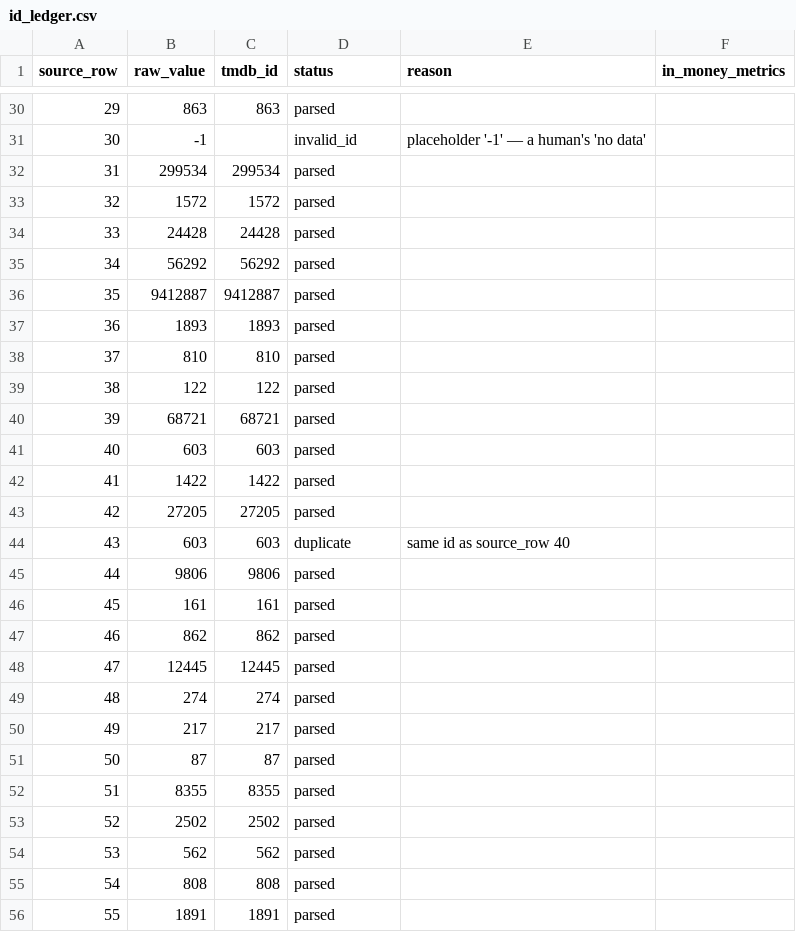
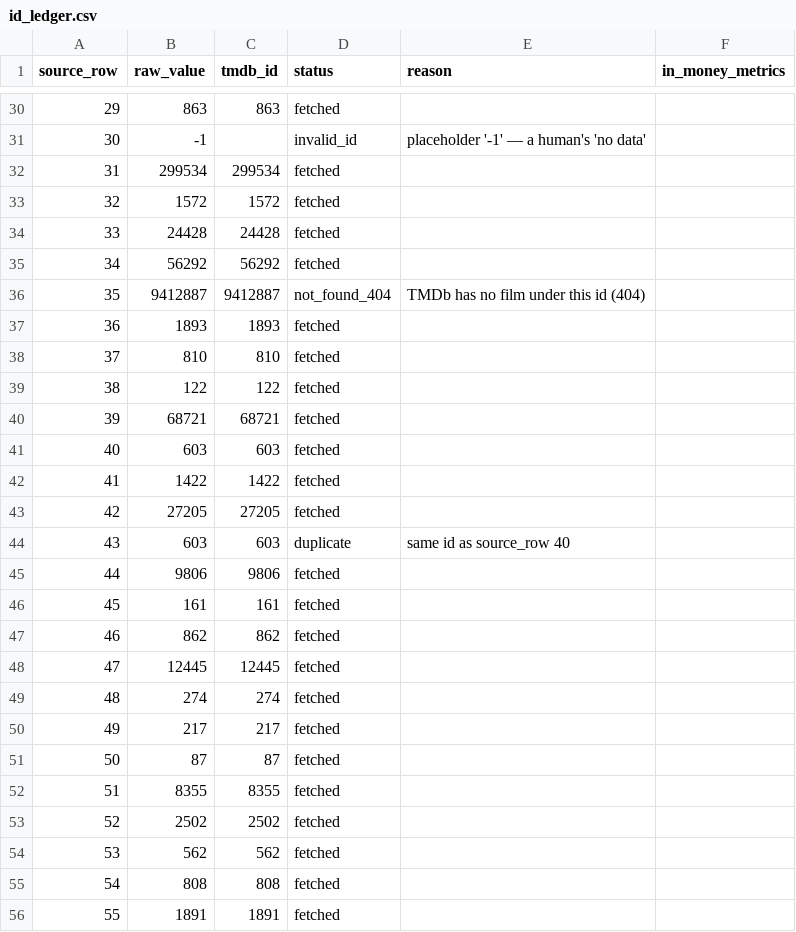
Before and after one commit to pkandamcobbold/m02-streamvaultanalysis, a CSV file: data/processed/id_ledger.csv, drawn as a sheet; only a part is shown, gaps mark what is left out; the diff covers the shown part only.

```diff
--- a/data/processed/id_ledger.csv
+++ b/data/processed/id_ledger.csv
@@ -30,27 +30,27 @@ source_row,raw_value,tmdb_id,status,reason,in_money_metrics
-29,863,863,parsed,,
+29,863,863,fetched,,
 30,-1,,invalid_id,placeholder '-1' — a human's 'no data',
-31,299534,299534,parsed,,
-32,1572,1572,parsed,,
-33,24428,24428,parsed,,
-34,56292,56292,parsed,,
-35,9412887,9412887,parsed,,
-36,1893,1893,parsed,,
-37,810,810,parsed,,
-38,122,122,parsed,,
-39,68721,68721,parsed,,
-40,603,603,parsed,,
-41,1422,1422,parsed,,
-42,27205,27205,parsed,,
+31,299534,299534,fetched,,
+32,1572,1572,fetched,,
+33,24428,24428,fetched,,
+34,56292,56292,fetched,,
+35,9412887,9412887,not_found_404,TMDb has no film under this id (404),
+36,1893,1893,fetched,,
+37,810,810,fetched,,
+38,122,122,fetched,,
+39,68721,68721,fetched,,
+40,603,603,fetched,,
+41,1422,1422,fetched,,
+42,27205,27205,fetched,,
 43,603,603,duplicate,same id as source_row 40,
-44,9806,9806,parsed,,
-45,161,161,parsed,,
-46,862,862,parsed,,
-47,12445,12445,parsed,,
-48,274,274,parsed,,
-49,217,217,parsed,,
-50,87,87,parsed,,
-51,8355,8355,parsed,,
-52,2502,2502,parsed,,
-53,562,562,parsed,,
-54,808,808,parsed,,
-55,1891,1891,parsed,,
+44,9806,9806,fetched,,
+45,161,161,fetched,,
+46,862,862,fetched,,
+47,12445,12445,fetched,,
+48,274,274,fetched,,
+49,217,217,fetched,,
+50,87,87,fetched,,
+51,8355,8355,fetched,,
+52,2502,2502,fetched,,
+53,562,562,fetched,,
+54,808,808,fetched,,
+55,1891,1891,fetched,,
```
Also changed, not shown: 98 edited cells elsewhere in this file, 15 other files.
